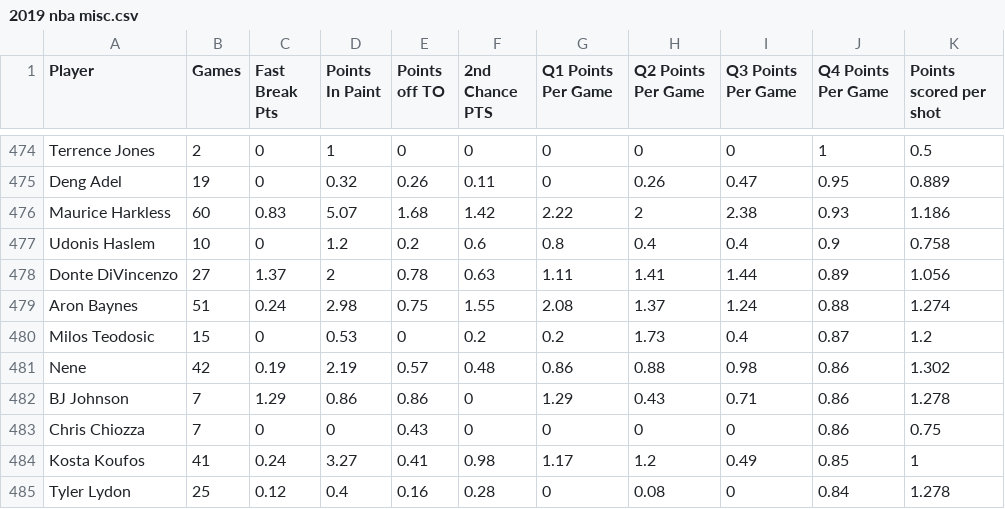
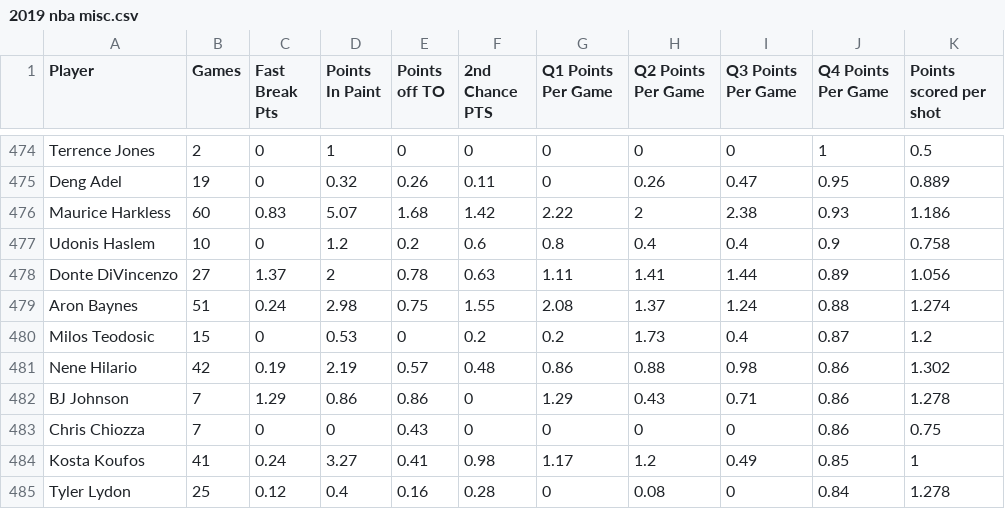
Before and after one commit to dquarshie89/DATA698, a CSV file: 2019 nba misc.csv, drawn as a sheet; only a part is shown, gaps mark what is left out.

Commit message:
Update 2019 nba misc.csv

```diff
--- a/2019 nba misc.csv
+++ b/2019 nba misc.csv
@@ -480,3 +480,3 @@ Aron Baynes,51,0.24,2.98,0.75,1.55,2.08,1.37,1.24,0.88,1.274
 Milos Teodosic,15,0,0.53,0,0.2,0.2,1.73,0.4,0.87,1.2
-Nene,42,0.19,2.19,0.57,0.48,0.86,0.88,0.98,0.86,1.302
+Nene Hilario,42,0.19,2.19,0.57,0.48,0.86,0.88,0.98,0.86,1.302
 BJ Johnson,7,1.29,0.86,0.86,0,1.29,0.43,0.71,0.86,1.278
```
